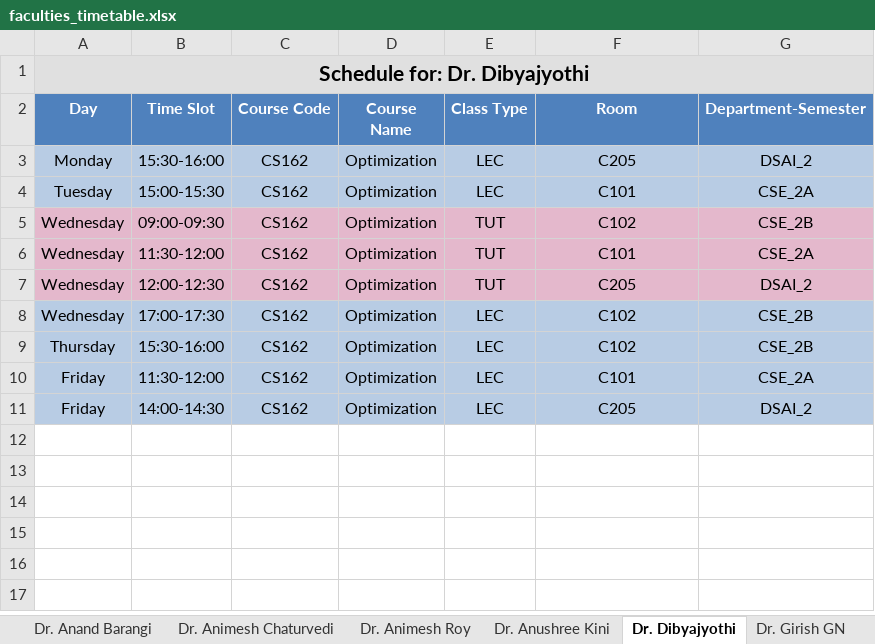
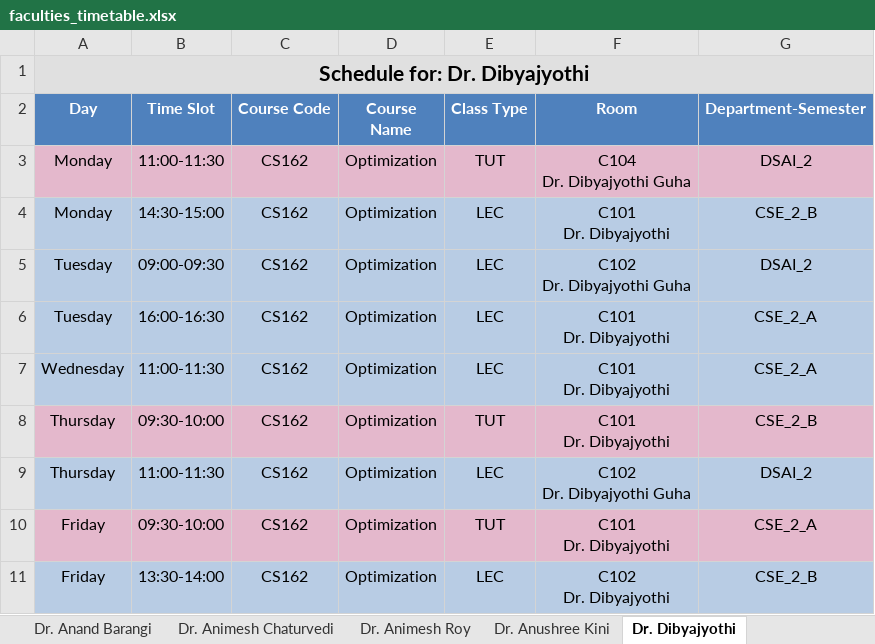
Before and after one commit to Bhagya-vishwakarma-29/TimeTable, an Excel workbook: faculties_timetable.xlsx, sheet Dr. Dibyajyothi, drawn as a sheet; values as stored, in another font and other column widths than the file's, no borders; removed rows and columns are numbered as before the commit, all else as after; ↵ is a line break in a cell; the diff names each change by its address in the sheet, - before the commit and + after, or states it on an @@ line.

```diff
--- a/faculties_timetable.xlsx (sheet Dr. Dibyajyothi)
+++ b/faculties_timetable.xlsx (sheet Dr. Dibyajyothi)
-sheet tab: Dr. Girish GN
+row 3: Monday | 11:00-11:30 | CS162 | Optimization | TUT | C104 ↵ Dr. Dibyajyothi Guha | DSAI_2
-B4 (Time Slot): 15:30-16:00
+B4 (Time Slot): 14:30-15:00
-F4 (Room): C205
+F4 (Room): C101 ↵ Dr. Dibyajyothi
-G4 (Department-Semester): DSAI_2
+G4 (Department-Semester): CSE_2_B
+row 5: Tuesday | 09:00-09:30 | CS162 | Optimization | LEC | C102 ↵ Dr. Dibyajyothi Guha | DSAI_2
-B6 (Time Slot): 15:00-15:30
+B6 (Time Slot): 16:00-16:30
-F6 (Room): C101
+F6 (Room): C101 ↵ Dr. Dibyajyothi
-G6 (Department-Semester): CSE_2A
+G6 (Department-Semester): CSE_2_A
-row 5: Wednesday | 09:00-09:30 | CS162 | Optimization | TUT | C102 | CSE_2B
-row 6: Wednesday | 11:30-12:00 | CS162 | Optimization | TUT | C101 | CSE_2A
-row 7: Wednesday | 12:00-12:30 | CS162 | Optimization | TUT | C205 | DSAI_2
-B7 (Time Slot): 17:00-17:30
+B7 (Time Slot): 11:00-11:30
-F7 (Room): C102
+F7 (Room): C101 ↵ Dr. Dibyajyothi
-G7 (Department-Semester): CSE_2B
+G7 (Department-Semester): CSE_2_A
+row 8: Thursday | 09:30-10:00 | CS162 | Optimization | TUT | C101 ↵ Dr. Dibyajyothi | CSE_2_B
-B9 (Time Slot): 15:30-16:00
+B9 (Time Slot): 11:00-11:30
-F9 (Room): C102
+F9 (Room): C102 ↵ Dr. Dibyajyothi Guha
-G9 (Department-Semester): CSE_2B
+G9 (Department-Semester): DSAI_2
-A10:G10 fill: #B8CCE4
+A10:G10 fill: #E4B8CC
-B10 (Time Slot): 11:30-12:00
+B10 (Time Slot): 09:30-10:00
-E10 (Class Type): LEC
+E10 (Class Type): TUT
-F10 (Room): C101
+F10 (Room): C101 ↵ Dr. Dibyajyothi
-G10 (Department-Semester): CSE_2A
+G10 (Department-Semester): CSE_2_A
-B11 (Time Slot): 14:00-14:30
+B11 (Time Slot): 13:30-14:00
-F11 (Room): C205
+F11 (Room): C102 ↵ Dr. Dibyajyothi
-G11 (Department-Semester): DSAI_2
+G11 (Department-Semester): CSE_2_B
```
Also changed, not shown: sheet Prof. CB Akki_Dr. Suvadip Hazra, sheet Dr. Somen Bhattacharjee, sheet Dr. Rajesh N S, sheet Dr. Vivekraj V K, sheet Dr. Anushree Kini, sheet Dr. Anand Barangi, 15 more sheets, other sheet tabs, unscheduled_courses.xlsx, 12 other files.
